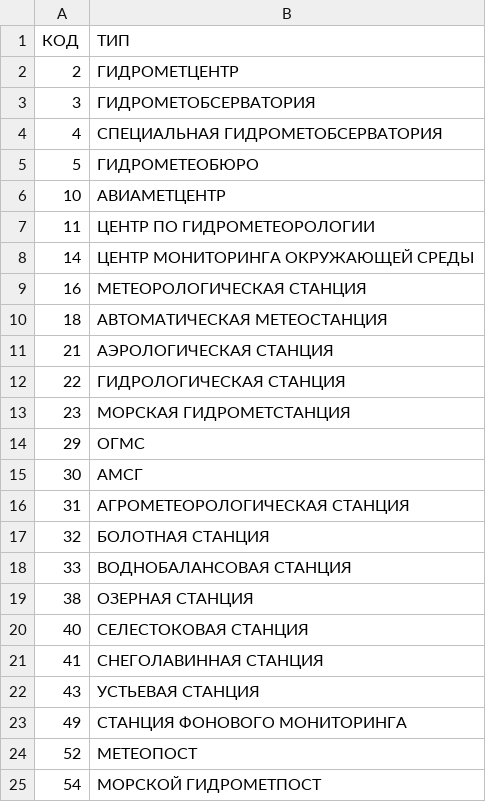
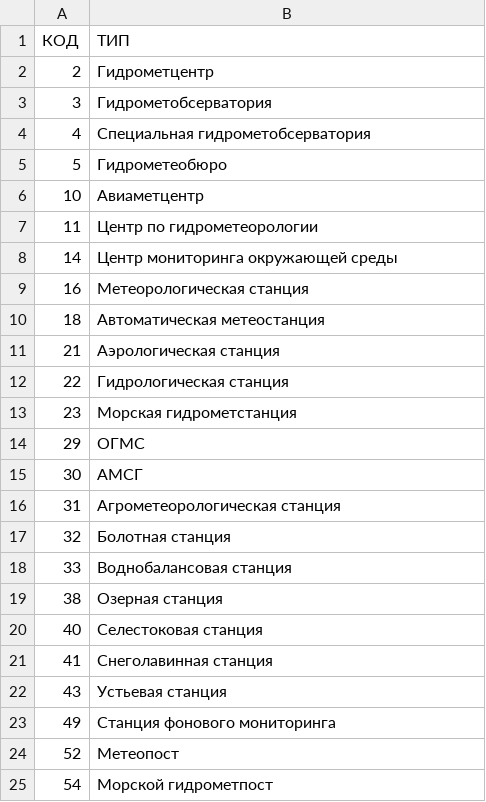
Before and after one commit to dell4valt/russia-meteostations-list, a CSV file: stations_type.csv, drawn as a sheet.

```diff
--- a/stations_type.csv
+++ b/stations_type.csv
@@ -1,25 +1,25 @@
 КОД;ТИП
-2;ГИДРОМЕТЦЕНТР
-3;ГИДРОМЕТОБСЕРВАТОРИЯ
-4;СПЕЦИАЛЬНАЯ ГИДРОМЕТОБСЕРВАТОРИЯ
-5;ГИДРОМЕТЕОБЮРО
-10;АВИАМЕТЦЕНТР
-11;ЦЕНТР ПО ГИДРОМЕТЕОРОЛОГИИ
-14;ЦЕНТР МОНИТОРИНГА ОКРУЖАЮЩЕЙ СРЕДЫ
-16;МЕТЕОРОЛОГИЧЕСКАЯ СТАНЦИЯ
-18;АВТОМАТИЧЕСКАЯ МЕТЕОСТАНЦИЯ
-21;АЭРОЛОГИЧЕСКАЯ СТАНЦИЯ
-22;ГИДРОЛОГИЧЕСКАЯ СТАНЦИЯ
-23;МОРСКАЯ ГИДРОМЕТСТАНЦИЯ
+2;Гидрометцентр
+3;Гидрометобсерватория
+4;Специальная гидрометобсерватория
+5;Гидрометеобюро
+10;Авиаметцентр
+11;Центр по гидрометеорологии
+14;Центр мониторинга окружающей среды
+16;Метеорологическая станция
+18;Автоматическая метеостанция
+21;Аэрологическая станция
+22;Гидрологическая станция
+23;Морская гидрометстанция
 29;ОГМС
 30;АМСГ
-31;АГРОМЕТЕОРОЛОГИЧЕСКАЯ СТАНЦИЯ
-32;БОЛОТНАЯ СТАНЦИЯ
-33;ВОДНОБАЛАНСОВАЯ СТАНЦИЯ
-38;ОЗЕРНАЯ СТАНЦИЯ
-40;СЕЛЕСТОКОВАЯ СТАНЦИЯ
-41;СНЕГОЛАВИННАЯ СТАНЦИЯ
-43;УСТЬЕВАЯ СТАНЦИЯ
-49;СТАНЦИЯ ФОНОВОГО МОНИТОРИНГА
-52;МЕТЕОПОСТ
-54;МОРСКОЙ ГИДРОМЕТПОСТ
+31;Агрометеорологическая станция
+32;Болотная станция
+33;Воднобалансовая станция
+38;Озерная станция
+40;Селестоковая станция
+41;Снеголавинная станция
+43;Устьевая станция
+49;Станция фонового мониторинга
+52;Метеопост
+54;Морской гидрометпост
```
Also changed, not shown: meteostations.csv, ugms.csv.
